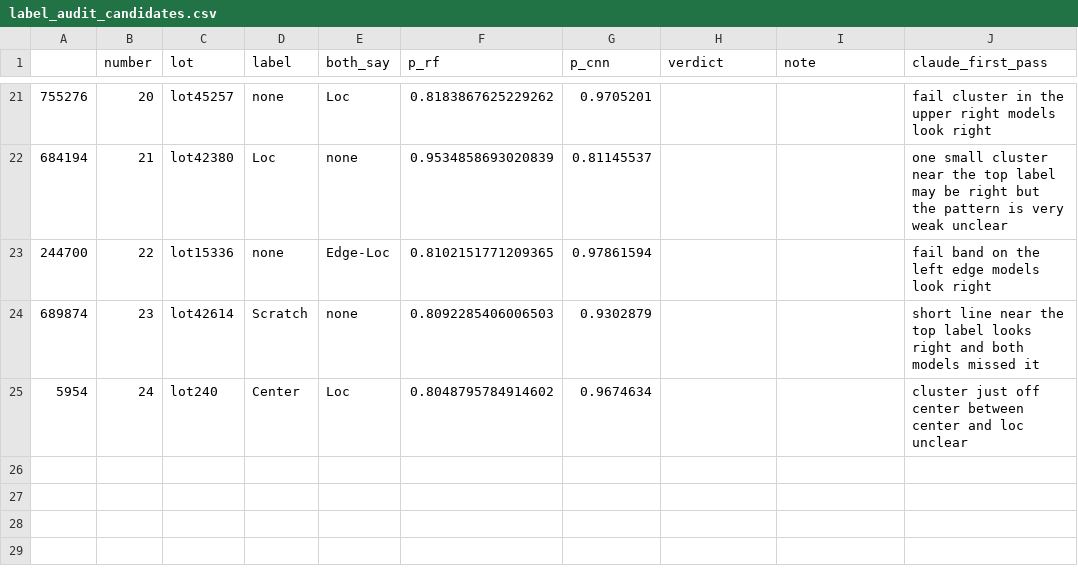
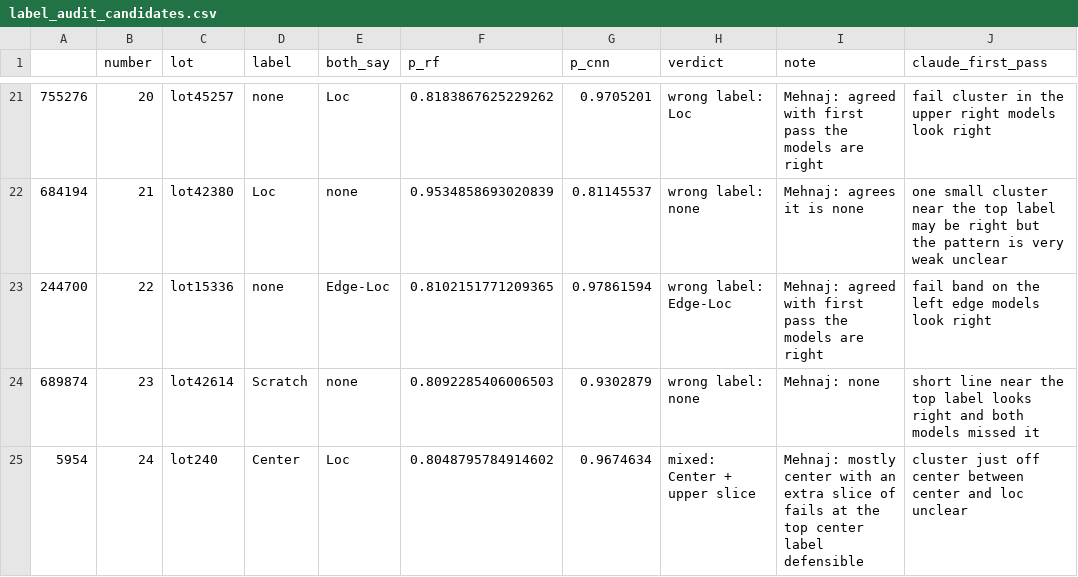
Before and after one commit to mehnajjimy/wm811k, a CSV file: results/label_audit_candidates.csv, drawn as a sheet; only a part is shown, gaps mark what is left out; the diff covers the shown part only.

Commit message:
Record label audit verdicts and rescore with reviewed labels

```diff
--- a/results/label_audit_candidates.csv
+++ b/results/label_audit_candidates.csv
@@ -21,5 +21,5 @@
-755276,20,lot45257,none,Loc,0.8183867625229262,0.9705201,,,fail cluster in the upper right  models look right
-684194,21,lot42380,Loc,none,0.9534858693020839,0.81145537,,,one small cluster near the top  label may be right but the pattern is very weak  unclear
-244700,22,lot15336,none,Edge-Loc,0.8102151771209365,0.97861594,,,fail band on the left edge  models look right
-689874,23,lot42614,Scratch,none,0.8092285406006503,0.9302879,,,short line near the top  label looks right and both models missed it
-5954,24,lot240,Center,Loc,0.8048795784914602,0.9674634,,,cluster just off center  between center and loc  unclear
+755276,20,lot45257,none,Loc,0.8183867625229262,0.9705201,wrong label: Loc,Mehnaj: agreed with first pass  the models are right,fail cluster in the upper right  models look right
+684194,21,lot42380,Loc,none,0.9534858693020839,0.81145537,wrong label: none,Mehnaj: agrees it is none,one small cluster near the top  label may be right but the pattern is very weak  unclear
+244700,22,lot15336,none,Edge-Loc,0.8102151771209365,0.97861594,wrong label: Edge-Loc,Mehnaj: agreed with first pass  the models are right,fail band on the left edge  models look right
+689874,23,lot42614,Scratch,none,0.8092285406006503,0.9302879,wrong label: none,Mehnaj: none,short line near the top  label looks right and both models missed it
+5954,24,lot240,Center,Loc,0.8048795784914602,0.9674634,mixed: Center + upper slice,Mehnaj: mostly center with an extra slice of fails at the top  center label defensible,cluster just off center  between center and loc  unclear
```
Also changed, not shown: 38 edited cells elsewhere in this file, 6 other files.
